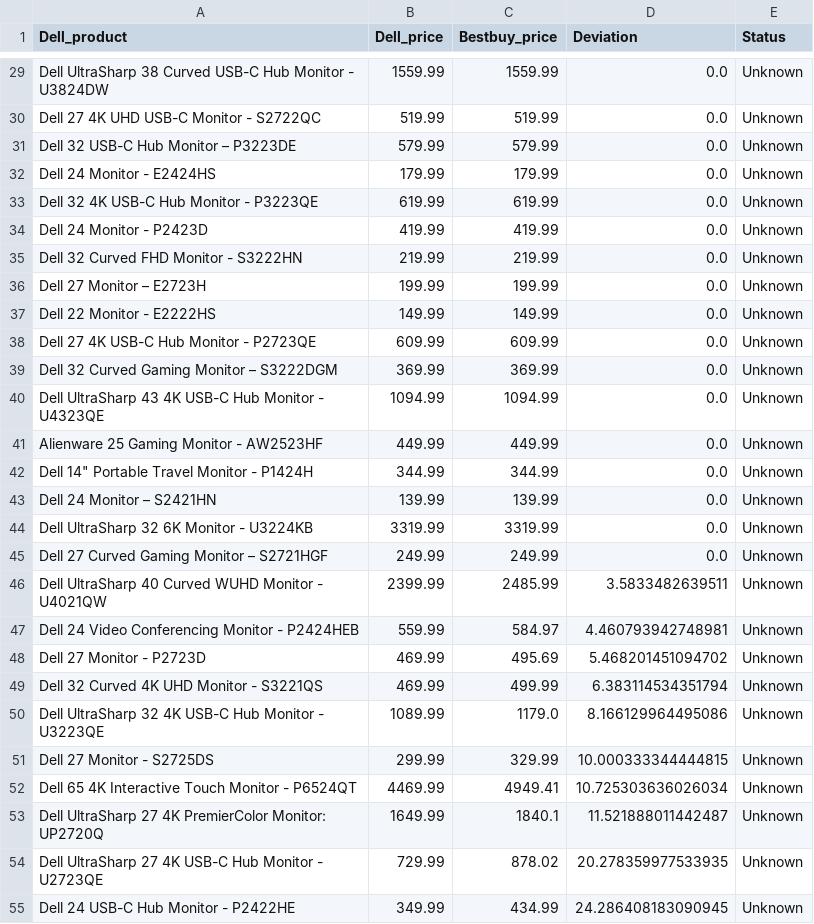
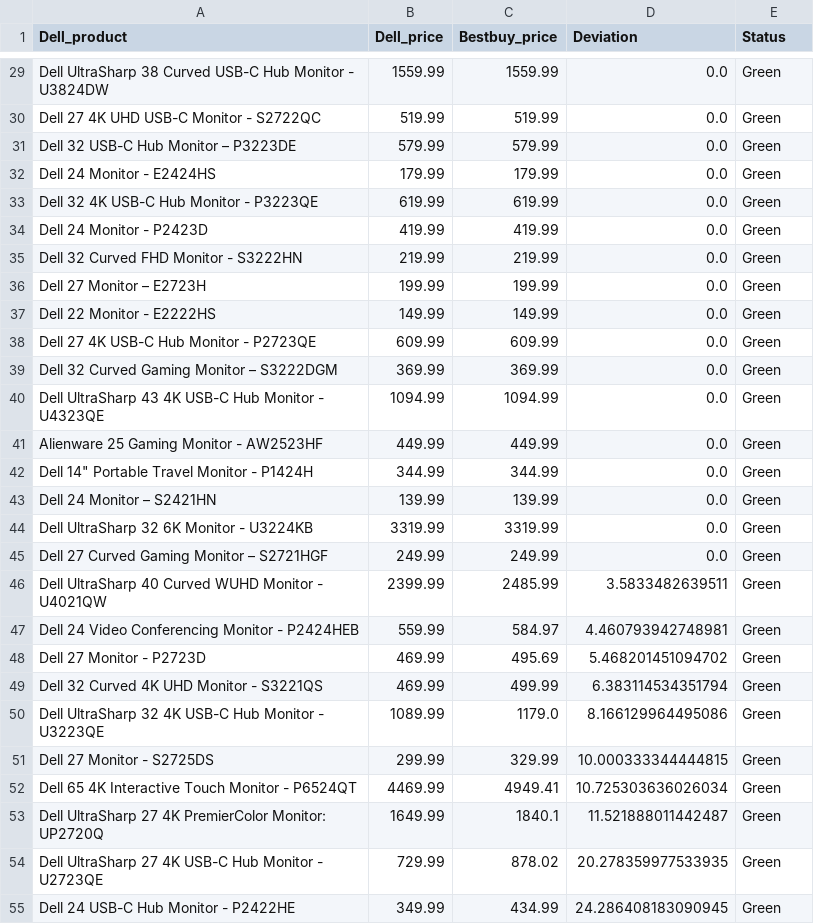
Before and after one commit to nickdoucette24/brainstation-industryproject-team1, a CSV file: server/scripts/data/bestbuy_comparison_20240624.csv, drawn as a sheet; only a part is shown, gaps mark what is left out; the diff covers the shown part only; the diff names each change by its address in the sheet, - before the commit and + after, or states it on an @@ line.

```diff
--- a/server/scripts/data/bestbuy_comparison_20240624.csv
+++ b/server/scripts/data/bestbuy_comparison_20240624.csv
-E29:E55 (Status): Unknown
+E29:E55 (Status): Green
```
Also changed, not shown: 34 edited cells elsewhere in this file, 2 other files.
